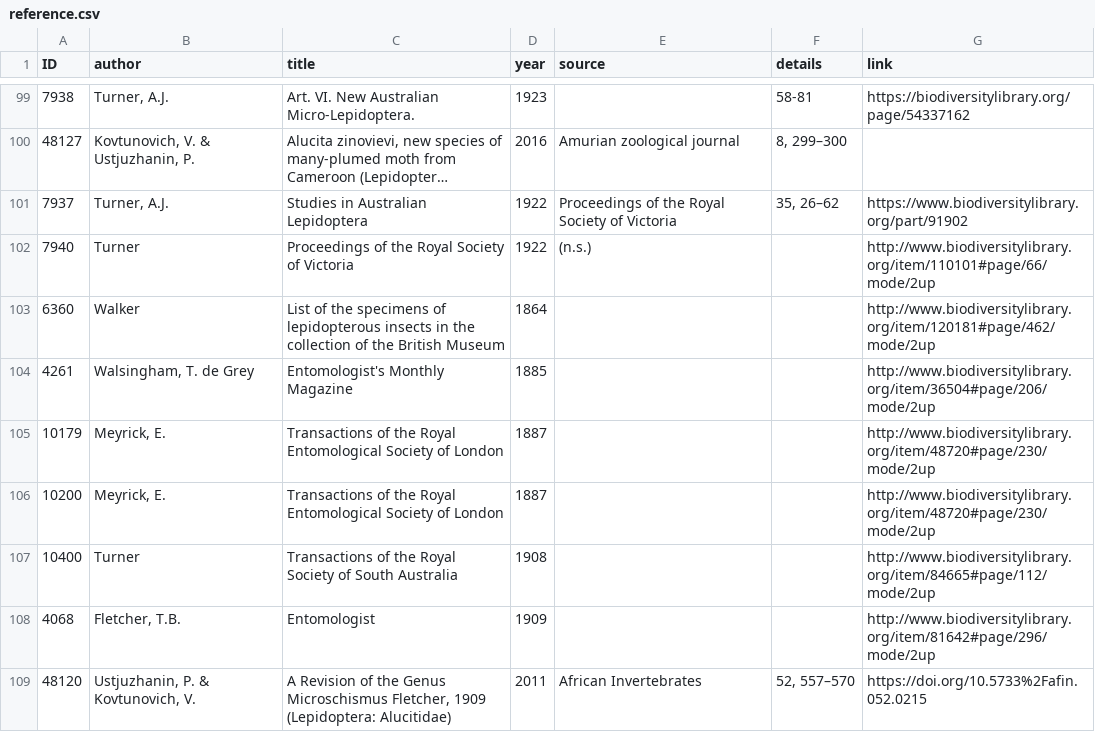
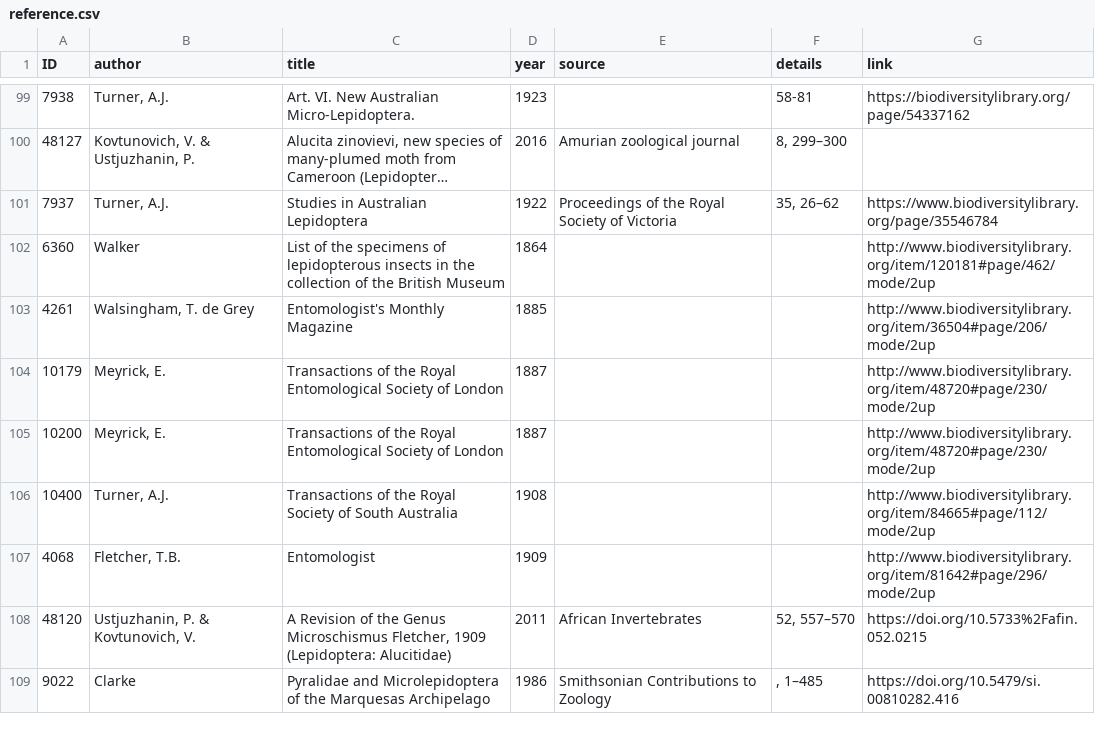
Before and after one commit to dhobern/alucitoidea, a CSV file: coldp/data/reference.csv, drawn as a sheet; only a part is shown, gaps mark what is left out; the shorter side is filled out with more unchanged rows; long unchanged cells end in …; removed rows and columns are numbered as before the commit, all else as after; the diff names each change by its address in the sheet, - before the commit and + after, or states it on an @@ line.

```diff
--- a/coldp/data/reference.csv
+++ b/coldp/data/reference.csv
-G101 (link): https://www.biodiversitylibrary.org/part/91902
+G101 (link): https://www.biodiversitylibrary.org/page/35546784
-row 102: 7940 | Turner | Proceedings of the Royal Society of Victoria | 1922 | (n.s.) |  | http://www.biodiversitylibrary.org/item/110101#page/66/mode/2up
-B106 (author): Turner
+B106 (author): Turner, A.J.
```
Also changed, not shown: coldp/data/name.csv, coldp/data/namereference.csv.
